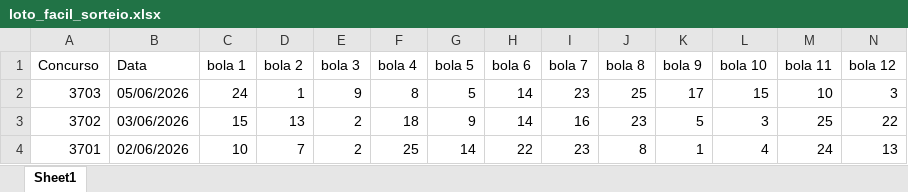
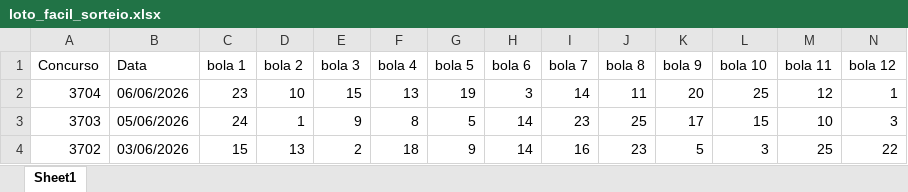
Before and after one commit to AlefMemTav/loto-ciencia, an Excel workbook: data/loto_facil_sorteio.xlsx, sheet Sheet1, drawn as a sheet; only a part is shown; the shorter side is filled out with more unchanged rows; values as stored, in another font and other column widths than the file's, no borders; rows hold the shown columns only; the diff names each change by its address in the sheet, - before the commit and + after, or states it on an @@ line.

```diff
--- a/data/loto_facil_sorteio.xlsx (sheet Sheet1)
+++ b/data/loto_facil_sorteio.xlsx (sheet Sheet1)
+row 2: 3704 | 06/06/2026 | 23 | 10 | 15 | 13 | 19 | 3 | 14 | 11 | 20 | 25 | 12 | 1
```
Also changed, not shown: data/mega_sena_sorteio.xlsx, data/quina_sorteio.xlsx.
